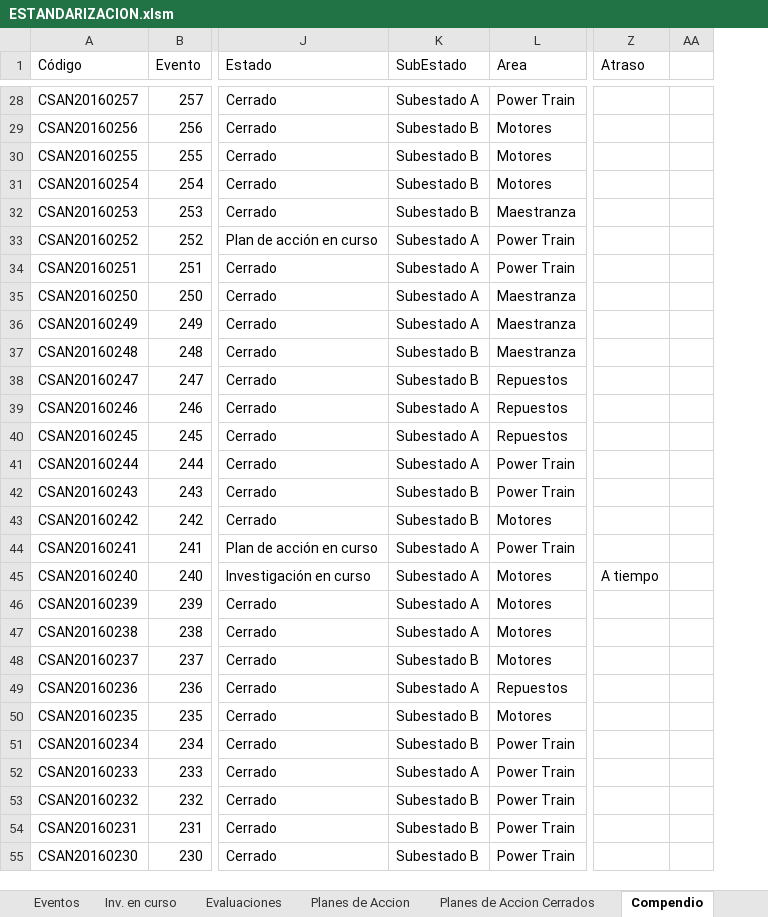
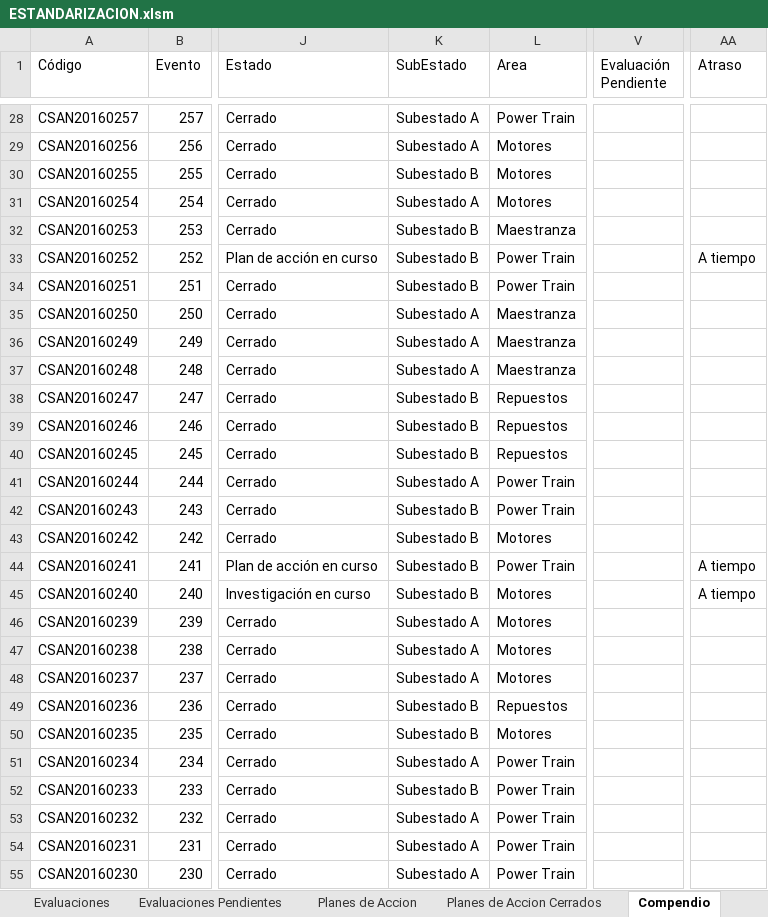
Before and after one commit to mandressp/CSAN, an Excel workbook: ESTANDARIZACION.xlsm, sheet Compendio, drawn as a sheet; only a part is shown, gaps mark what is left out; values as stored, in another font and other column widths than the file's, no borders; charts and pictures and table styles not drawn; removed rows and columns are numbered as before the commit, all else as after; the diff covers the shown part only; the diff names each change by its address in the sheet, - before the commit and + after, or states it on an @@ line.

```diff
--- a/ESTANDARIZACION.xlsm (sheet Compendio)
+++ b/ESTANDARIZACION.xlsm (sheet Compendio)
+sheet tab: Evaluaciones Pendientes
+column V (Evaluación Pendiente), empty
-column AA, empty
-K29 (SubEstado): Subestado B
+K29 (SubEstado): Subestado A
-K31 (SubEstado): Subestado B
+K31 (SubEstado): Subestado A
-K33:K34 (SubEstado): Subestado A
+K33:K34 (SubEstado): Subestado B
-AA33 (Atraso): (empty)
+AA33 (Atraso): A tiempo
-K37 (SubEstado): Subestado B
+K37 (SubEstado): Subestado A
-K39:K40 (SubEstado): Subestado A
+K39:K40 (SubEstado): Subestado B
-K44:K45 (SubEstado): Subestado A
+K44:K45 (SubEstado): Subestado B
-AA44 (Atraso): (empty)
+AA44 (Atraso): A tiempo
-K48 (SubEstado): Subestado B
+K48 (SubEstado): Subestado A
-K49 (SubEstado): Subestado A
+K49 (SubEstado): Subestado B
-K51 (SubEstado): Subestado B
+K51 (SubEstado): Subestado A
-K52 (SubEstado): Subestado A
+K52 (SubEstado): Subestado B
-K53:K55 (SubEstado): Subestado B
+K53:K55 (SubEstado): Subestado A
```
Also changed, not shown: 134 edited cells elsewhere in this sheet, sheet SubEstado, sheet Turno, formulas that keep their value.
